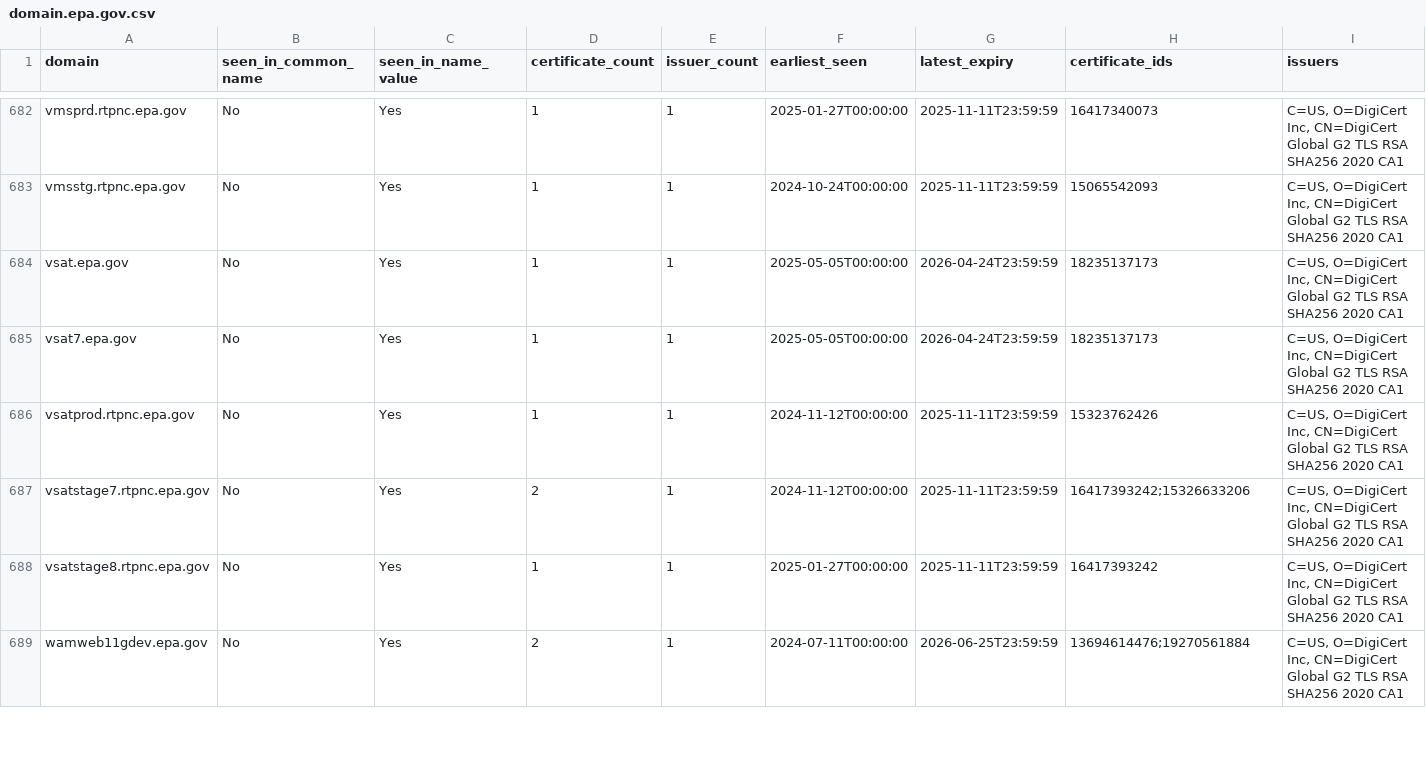
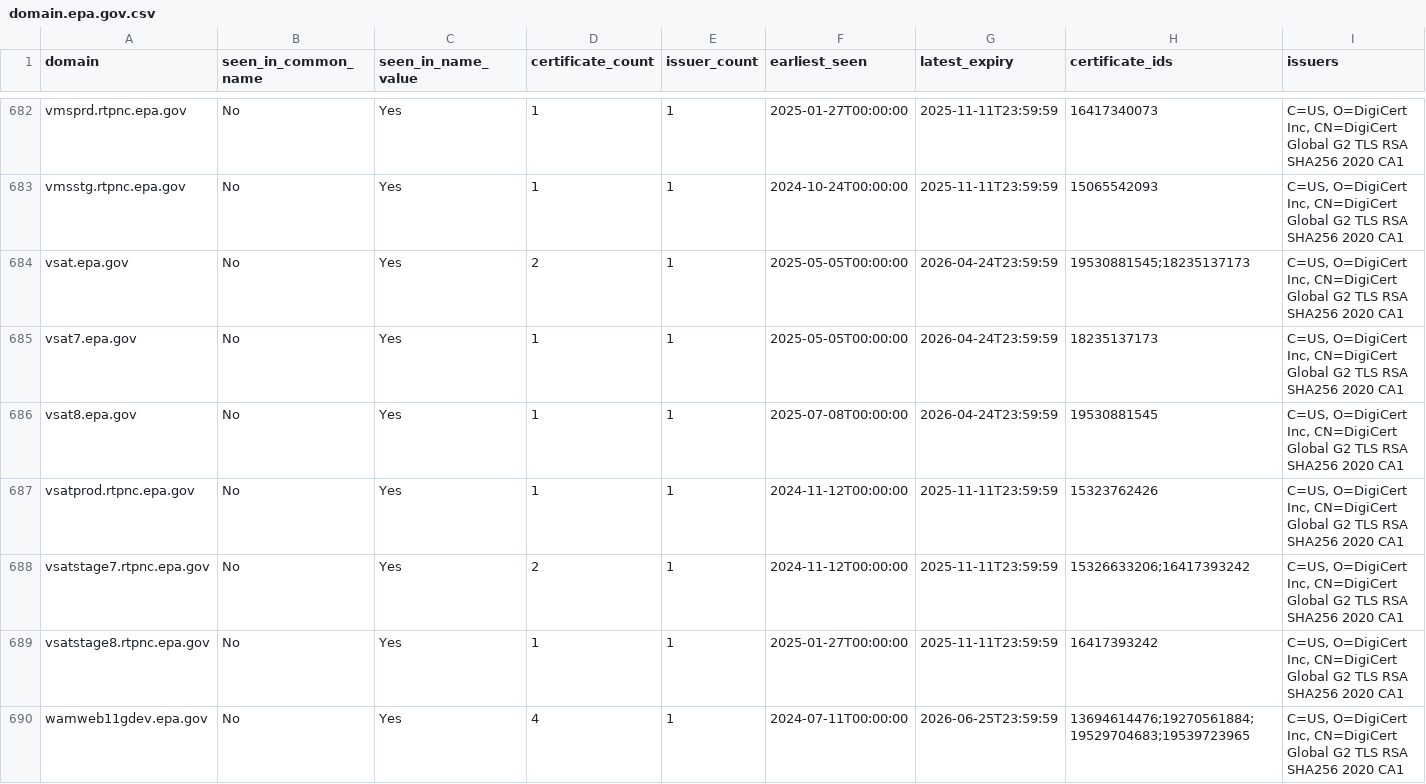
Before and after one commit to fartbagxp/gov-domains, a CSV file: data/csv/domain.epa.gov.csv, drawn as a sheet; only a part is shown, gaps mark what is left out; the diff covers the shown part only.

```diff
--- a/data/csv/domain.epa.gov.csv
+++ b/data/csv/domain.epa.gov.csv
@@ -683,7 +683,8 @@ vmsprd.rtpnc.epa.gov,No,Yes,1,1,2025-01-27T00:00:00,2025-11-11T23:59:59,16417340
 vmsstg.rtpnc.epa.gov,No,Yes,1,1,2024-10-24T00:00:00,2025-11-11T23:59:59,15065542093,"C=US, O=DigiCert Inc, CN=DigiCert Global G2 TLS RSA SHA256 2020 CA1"
-vsat.epa.gov,No,Yes,1,1,2025-05-05T00:00:00,2026-04-24T23:59:59,18235137173,"C=US, O=DigiCert Inc, CN=DigiCert Global G2 TLS RSA SHA256 2020 CA1"
+vsat.epa.gov,No,Yes,2,1,2025-05-05T00:00:00,2026-04-24T23:59:59,19530881545;18235137173,"C=US, O=DigiCert Inc, CN=DigiCert Global G2 TLS RSA SHA256 2020 CA1"
 vsat7.epa.gov,No,Yes,1,1,2025-05-05T00:00:00,2026-04-24T23:59:59,18235137173,"C=US, O=DigiCert Inc, CN=DigiCert Global G2 TLS RSA SHA256 2020 CA1"
+vsat8.epa.gov,No,Yes,1,1,2025-07-08T00:00:00,2026-04-24T23:59:59,19530881545,"C=US, O=DigiCert Inc, CN=DigiCert Global G2 TLS RSA SHA256 2020 CA1"
 vsatprod.rtpnc.epa.gov,No,Yes,1,1,2024-11-12T00:00:00,2025-11-11T23:59:59,15323762426,"C=US, O=DigiCert Inc, CN=DigiCert Global G2 TLS RSA SHA256 2020 CA1"
-vsatstage7.rtpnc.epa.gov,No,Yes,2,1,2024-11-12T00:00:00,2025-11-11T23:59:59,16417393242;15326633206,"C=US, O=DigiCert Inc, CN=DigiCert Global G2 TLS RSA SHA256 2020 CA1"
+vsatstage7.rtpnc.epa.gov,No,Yes,2,1,2024-11-12T00:00:00,2025-11-11T23:59:59,15326633206;16417393242,"C=US, O=DigiCert Inc, CN=DigiCert Global G2 TLS RSA SHA256 2020 CA1"
 vsatstage8.rtpnc.epa.gov,No,Yes,1,1,2025-01-27T00:00:00,2025-11-11T23:59:59,16417393242,"C=US, O=DigiCert Inc, CN=DigiCert Global G2 TLS RSA SHA256 2020 CA1"
-wamweb11gdev.epa.gov,No,Yes,2,1,2024-07-11T00:00:00,2026-06-25T23:59:59,13694614476;19270561884,"C=US, O=DigiCert Inc, CN=DigiCert Global G2 TLS RSA SHA256 2020 CA1"
+wamweb11gdev.epa.gov,No,Yes,4,1,2024-07-11T00:00:00,2026-06-25T23:59:59,13694614476;19270561884;19529704683;19539723965,"C=US, O=DigiCert Inc, CN=DigiCert Global G2 TLS RSA SHA256 2020 CA1"
```
Also changed, not shown: 156 edited cells elsewhere in this file, data/csv/domain.cdc.gov.csv, data/csv/domain.census.gov.csv, 20 other files.
